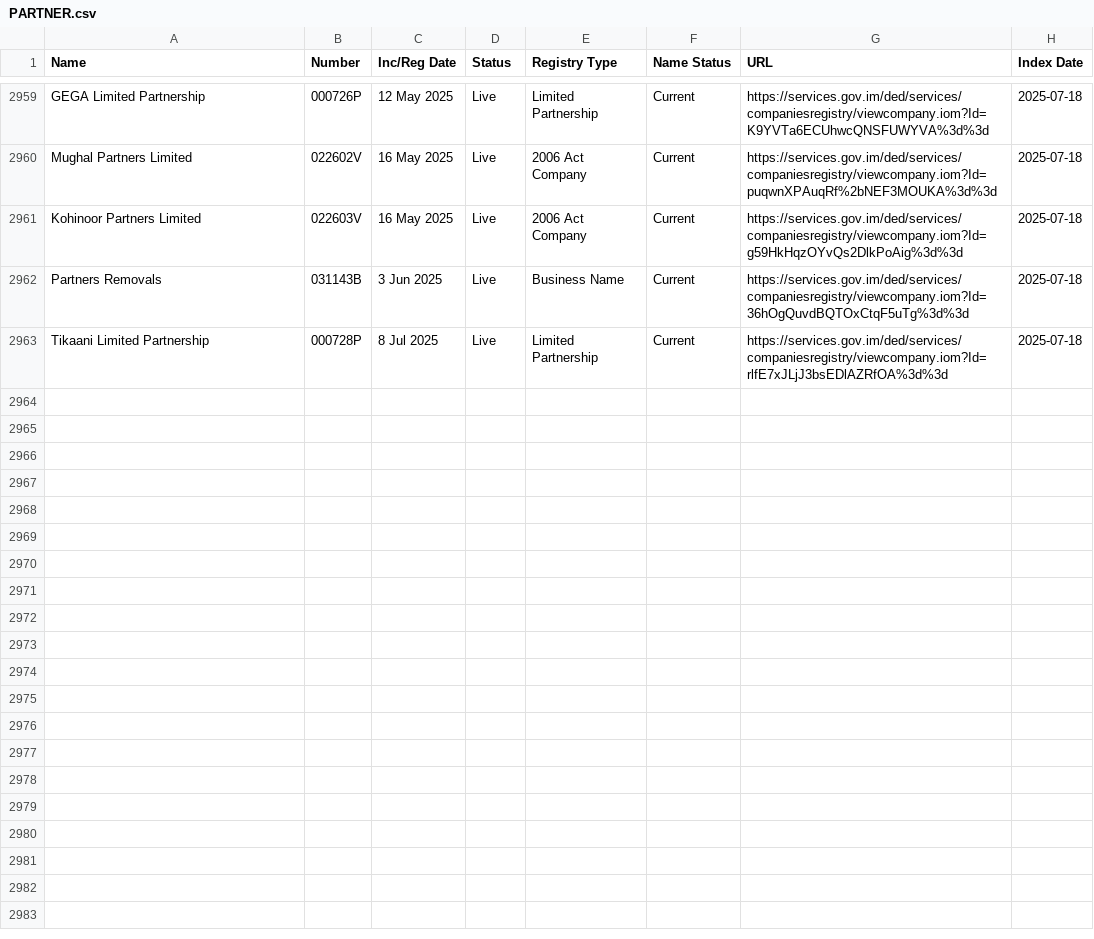
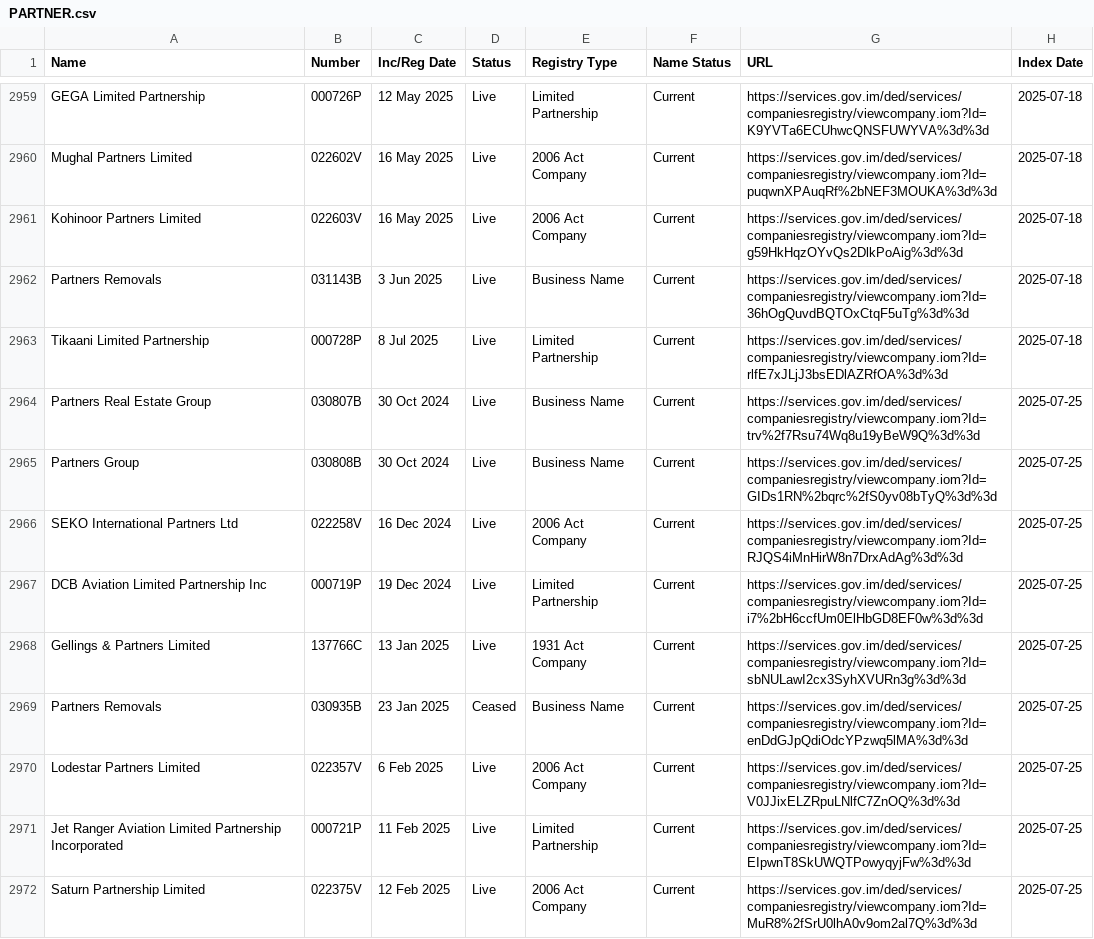
Before and after one commit to dankarran/isleofman-opendata, a CSV file: data/gov.im/companies/sources/search/names/PARTNER.csv, drawn as a sheet; only a part is shown, gaps mark what is left out; the diff covers the shown part only.

Commit message:
Update Companies and OpenStreetMap

```diff
--- a/data/gov.im/companies/sources/search/names/PARTNER.csv
+++ b/data/gov.im/companies/sources/search/names/PARTNER.csv
@@ -2963 +2963,10 @@
 "Tikaani Limited Partnership","000728P","8 Jul 2025","Live","Limited Partnership","Current","https://services.gov.im/ded/services/companiesregistry/viewcompany.iom?Id=rlfE7xJLjJ3bsEDlAZRfOA%3d%3d","2025-07-18"
+"Partners Real Estate Group","030807B","30 Oct 2024","Live","Business Name","Current","https://services.gov.im/ded/services/companiesregistry/viewcompany.iom?Id=trv%2f7Rsu74Wq8u19yBeW9Q%3d%3d","2025-07-25"
+"Partners Group","030808B","30 Oct 2024","Live","Business Name","Current","https://services.gov.im/ded/services/companiesregistry/viewcompany.iom?Id=GIDs1RN%2bqrc%2fS0yv08bTyQ%3d%3d","2025-07-25"
+"SEKO International Partners Ltd","022258V","16 Dec 2024","Live","2006 Act Company","Current","https://services.gov.im/ded/services/companiesregistry/viewcompany.iom?Id=RJQS4iMnHirW8n7DrxAdAg%3d%3d","2025-07-25"
+"DCB Aviation Limited Partnership Inc","000719P","19 Dec 2024","Live","Limited Partnership","Current","https://services.gov.im/ded/services/companiesregistry/viewcompany.iom?Id=i7%2bH6ccfUm0ElHbGD8EF0w%3d%3d","2025-07-25"
+"Gellings & Partners Limited","137766C","13 Jan 2025","Live","1931 Act Company","Current","https://services.gov.im/ded/services/companiesregistry/viewcompany.iom?Id=sbNULawI2cx3SyhXVURn3g%3d%3d","2025-07-25"
+"Partners Removals","030935B","23 Jan 2025","Ceased","Business Name","Current","https://services.gov.im/ded/services/companiesregistry/viewcompany.iom?Id=enDdGJpQdiOdcYPzwq5lMA%3d%3d","2025-07-25"
+"Lodestar Partners Limited","022357V","6 Feb 2025","Live","2006 Act Company","Current","https://services.gov.im/ded/services/companiesregistry/viewcompany.iom?Id=V0JJixELZRpuLNlfC7ZnOQ%3d%3d","2025-07-25"
+"Jet Ranger Aviation Limited Partnership Incorporated","000721P","11 Feb 2025","Live","Limited Partnership","Current","https://services.gov.im/ded/services/companiesregistry/viewcompany.iom?Id=EIpwnT8SkUWQTPowyqyjFw%3d%3d","2025-07-25"
+"Saturn Partnership Limited","022375V","12 Feb 2025","Live","2006 Act Company","Current","https://services.gov.im/ded/services/companiesregistry/viewcompany.iom?Id=MuR8%2fSrU0lhA0v9om2al7Q%3d%3d","2025-07-25"
```
Also changed, not shown: 9 added rows elsewhere in this file, data/gov.im/companies/sources/search/names/CORP.csv, data/gov.im/companies/sources/search/names/FOUNDATION.csv, 35 other files.
